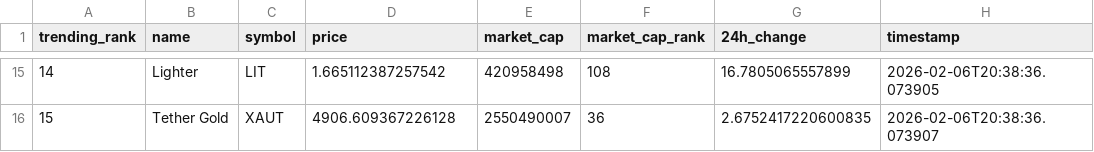
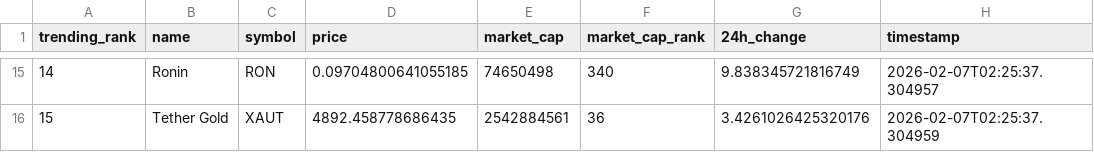
Before and after one commit to DKowarsch/crypto-trends-tracker, a CSV file: crypto_data.csv, drawn as a sheet; only a part is shown, gaps mark what is left out; the diff covers the shown part only.

```diff
--- a/crypto_data.csv
+++ b/crypto_data.csv
@@ -15,2 +15,2 @@ trending_rank,name,symbol,price,market_cap,market_cap_rank,24h_change,timestamp
-14,Lighter,LIT,1.665112387257542,420958498,108,16.7805065557899,2026-02-06T20:38:36.073905
-15,Tether Gold,XAUT,4906.609367226128,2550490007,36,2.6752417220600835,2026-02-06T20:38:36.073907
+14,Ronin,RON,0.09704800641055185,74650498,340,9.838345721816749,2026-02-07T02:25:37.304957
+15,Tether Gold,XAUT,4892.458778686435,2542884561,36,3.4261026425320176,2026-02-07T02:25:37.304959
```
Also changed, not shown: 81 edited cells elsewhere in this file, 1 other file.
